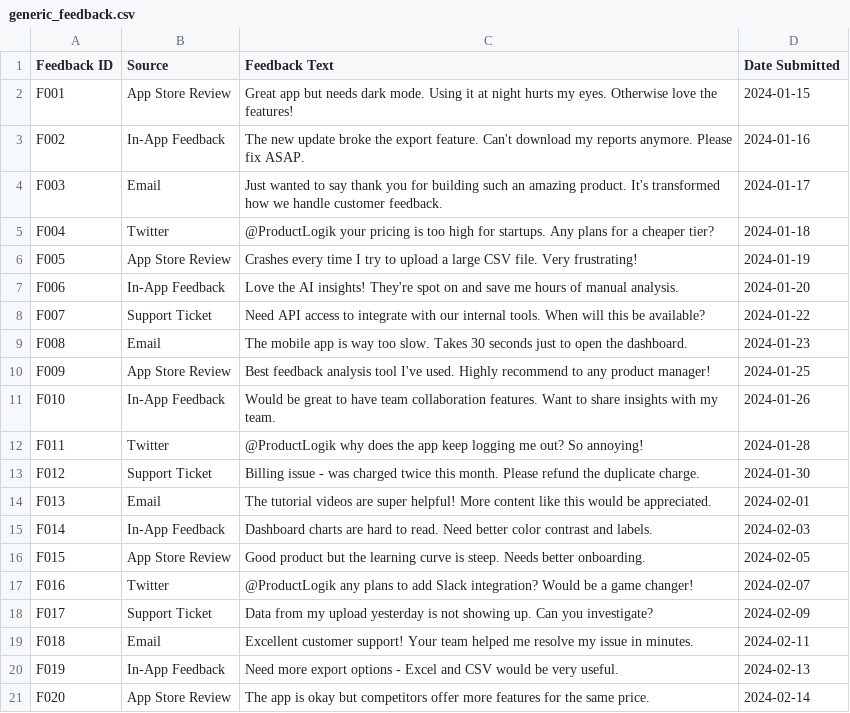
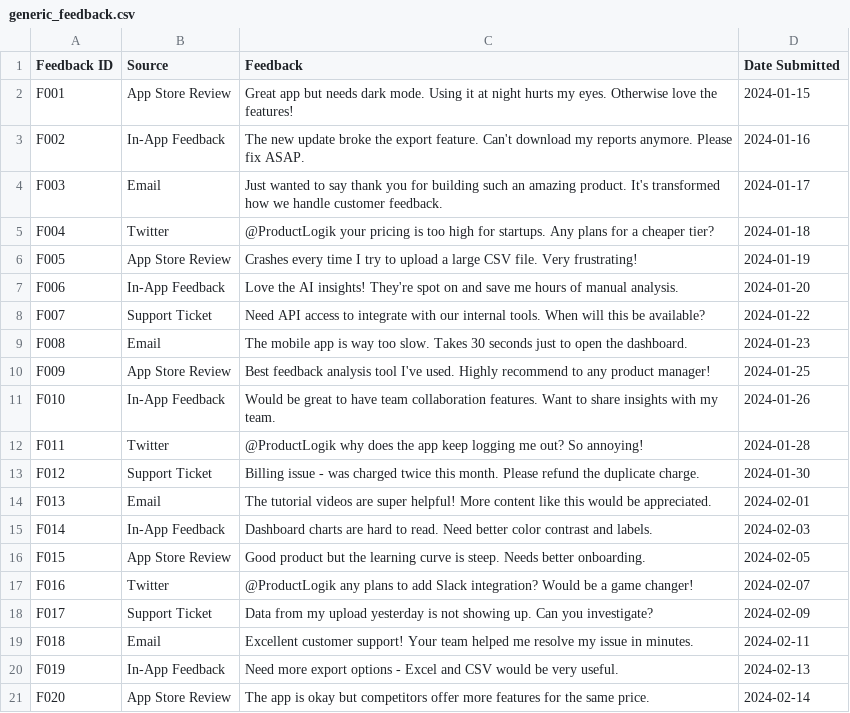
Before and after one commit to ProductLogik/productlogik, a CSV file: docs/sample_data/generic_feedback.csv, drawn as a sheet.

```diff
--- a/docs/sample_data/generic_feedback.csv
+++ b/docs/sample_data/generic_feedback.csv
@@ -1,2 +1,2 @@
-Feedback ID,Source,Feedback Text,Date Submitted
+Feedback ID,Source,Feedback,Date Submitted
 F001,App Store Review,Great app but needs dark mode. Using it at night hurts my eyes. Otherwise love the features!,2024-01-15
```
Also changed, not shown: docs/sample_data/surveymonkey_export.csv, 31 other files.
